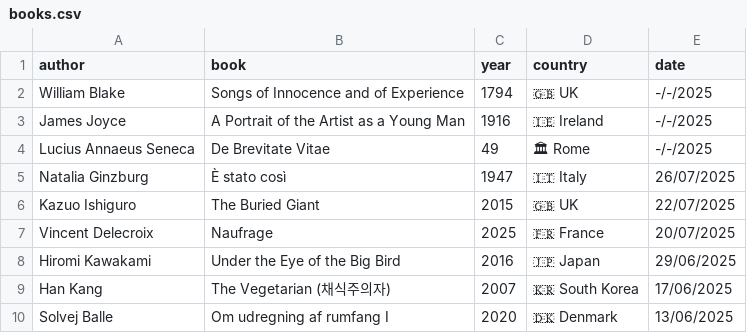
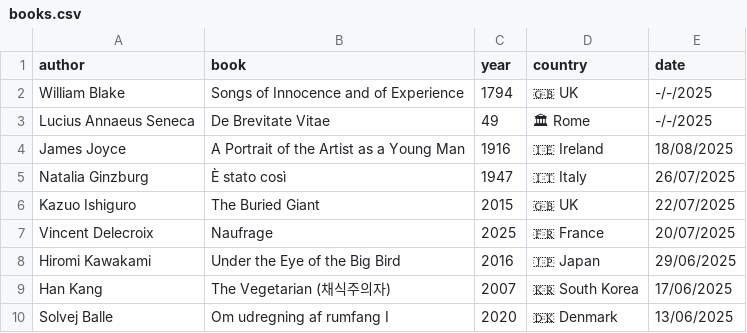
Before and after one commit to FrankKair/FrankKair.github.io, a CSV file: books.csv, drawn as a sheet; only a part is shown.

Commit message:
Joyce A Portrait of the Artist as a Young Man

```diff
--- a/books.csv
+++ b/books.csv
@@ -2,4 +2,4 @@ author,book,year,country,date
 William Blake,Songs of Innocence and of Experience,1794,🇬🇧 UK,-/-/2025
-James Joyce,A Portrait of the Artist as a Young Man,1916,🇮🇪 Ireland,-/-/2025
 Lucius Annaeus Seneca,De Brevitate Vitae,49,🏛  Rome,-/-/2025
+James Joyce,A Portrait of the Artist as a Young Man,1916,🇮🇪 Ireland,18/08/2025
 Natalia Ginzburg,È stato così,1947,🇮🇹 Italy,26/07/2025
```
Also changed, not shown: 4 other files.
